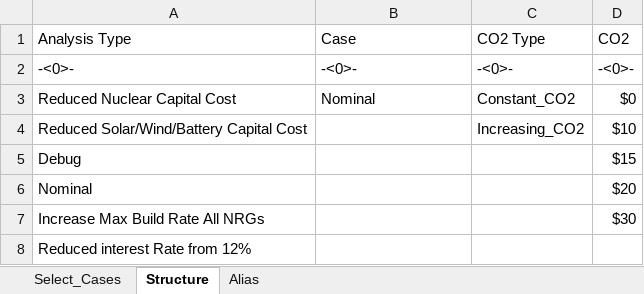
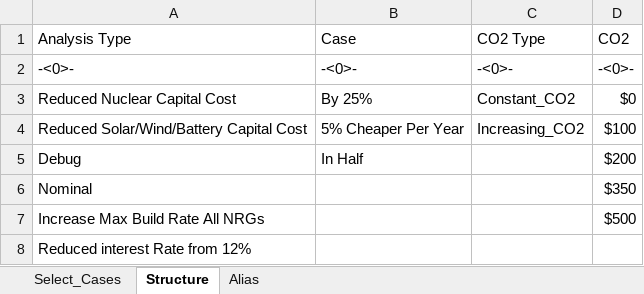
Before and after one commit to renaldinE/Optimize, an Excel workbook: Macro/Compare_Gen.xlsm, sheet Structure, drawn as a sheet; values as stored, in another font and other column widths than the file's, no borders; the diff names each change by its address in the sheet, - before the commit and + after, or states it on an @@ line.

```diff
--- a/Macro/Compare_Gen.xlsm (sheet Structure)
+++ b/Macro/Compare_Gen.xlsm (sheet Structure)
-B3 (Case): Nominal
+B3 (Case): By 25%
-B4 (Case): (empty)
+B4 (Case): 5% Cheaper Per Year
-D4 (CO2): $10
+D4 (CO2): $100
-B5 (Case): (empty)
+B5 (Case): In Half
-D5 (CO2): $15
+D5 (CO2): $200
-D6 (CO2): $20
+D6 (CO2): $350
-D7 (CO2): $30
+D7 (CO2): $500
```
Also changed, not shown: sheet Select_Cases, 3 other files.
